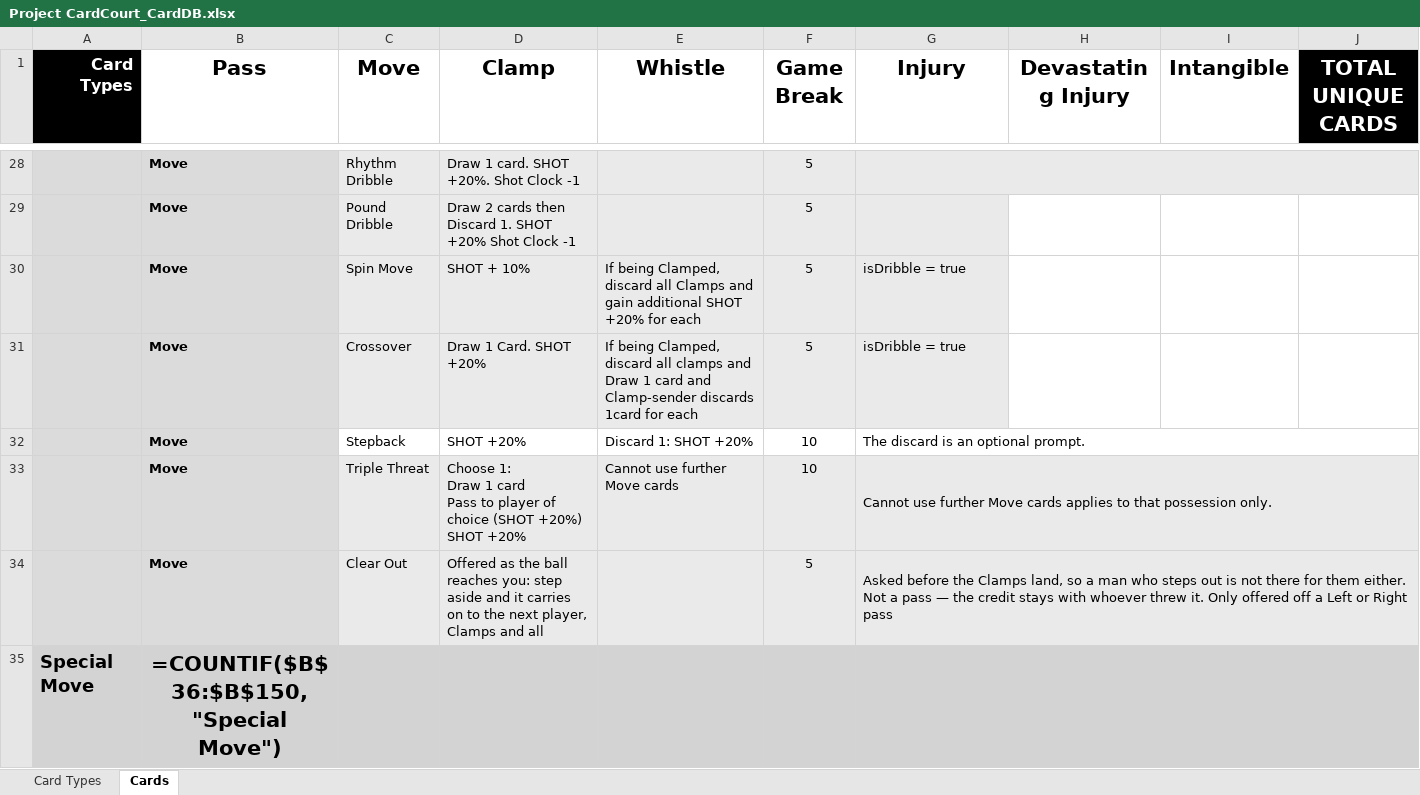
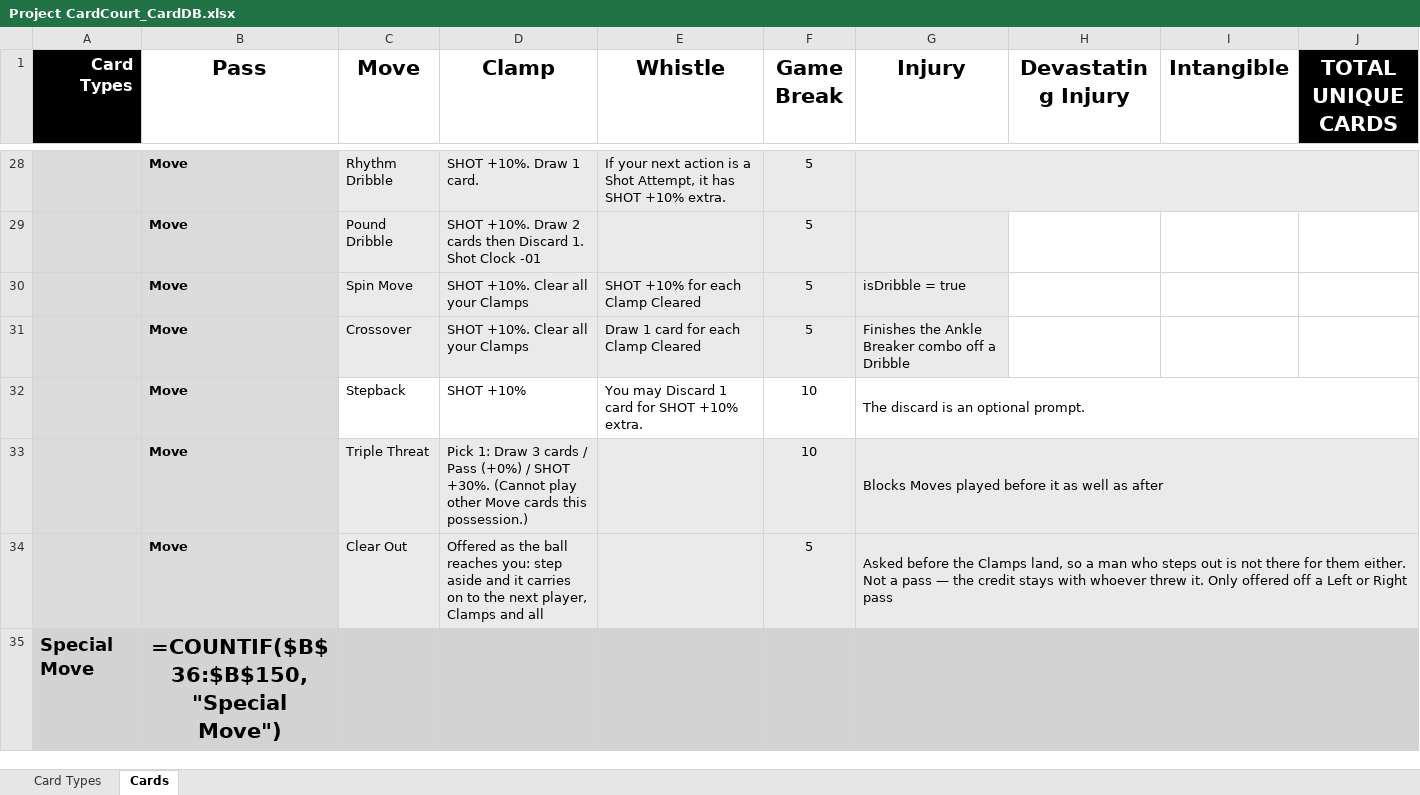
Before and after one commit to SorseC0de/Project_CardCourt, an Excel workbook: Project CardCourt_CardDB.xlsx, sheet Cards, drawn as a sheet; only a part is shown, gaps mark what is left out; values as stored, in another font and other column widths than the file's, no borders; formulas without a stored value are shown as written; ↵ is a line break in a cell; the diff covers the shown part only; the diff names each change by its address in the sheet, - before the commit and + after, or states it on an @@ line.

```diff
--- a/Project CardCourt_CardDB.xlsx (sheet Cards)
+++ b/Project CardCourt_CardDB.xlsx (sheet Cards)
-D28 (Clamp): Draw 1 card. SHOT +20%. Shot Clock -1
+D28 (Clamp): SHOT +10%. Draw 1 card.
-E28 (Whistle): (empty)
+E28 (Whistle): If your next action is a Shot Attempt, it has SHOT +10% extra.
-D29 (Clamp): Draw 2 cards then Discard 1. SHOT +20% Shot Clock -1
+D29 (Clamp): SHOT +10%. Draw 2 cards then Discard 1. Shot Clock -01
-D30 (Clamp): SHOT + 10%
+D30 (Clamp): SHOT +10%. Clear all your Clamps
-E30 (Whistle): If being Clamped, discard all Clamps and gain additional SHOT +20% for each
+E30 (Whistle): SHOT +10% for each Clamp Cleared
-D31 (Clamp): Draw 1 Card. SHOT +20%
+D31 (Clamp): SHOT +10%. Clear all your Clamps
-E31 (Whistle): If being Clamped, discard all clamps and Draw 1 card and Clamp-sender discards 1card for each
+E31 (Whistle): Draw 1 card for each Clamp Cleared
-G31 (Injury): isDribble = true
+G31 (Injury): Finishes the Ankle Breaker combo off a Dribble
-D32 (Clamp): SHOT +20%
+D32 (Clamp): SHOT +10%
-E32 (Whistle): Discard 1: SHOT +20%
+E32 (Whistle): You may Discard 1 card for SHOT +10% extra.
-D33 (Clamp): Choose 1: ↵ Draw 1 card ↵ Pass to player of choice (SHOT +20%) ↵ SHOT +20%
+D33 (Clamp): Pick 1: Draw 3 cards / Pass (+0%) / SHOT +30%. (Cannot play other Move cards this possession.)
-E33 (Whistle): Cannot use further Move cards
+E33 (Whistle): (empty)
-G33 (Injury): Cannot use further Move cards applies to that possession only.
+G33 (Injury): Blocks Moves played before it as well as after
```
Also changed, not shown: 76 edited cells elsewhere in this sheet, 11 other files.
